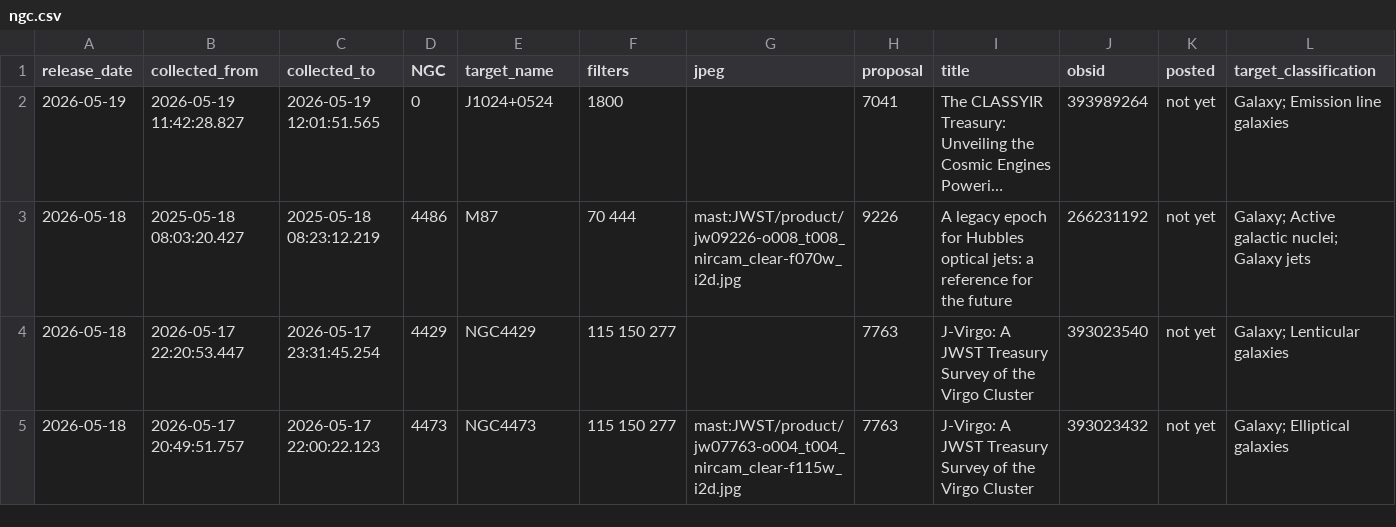
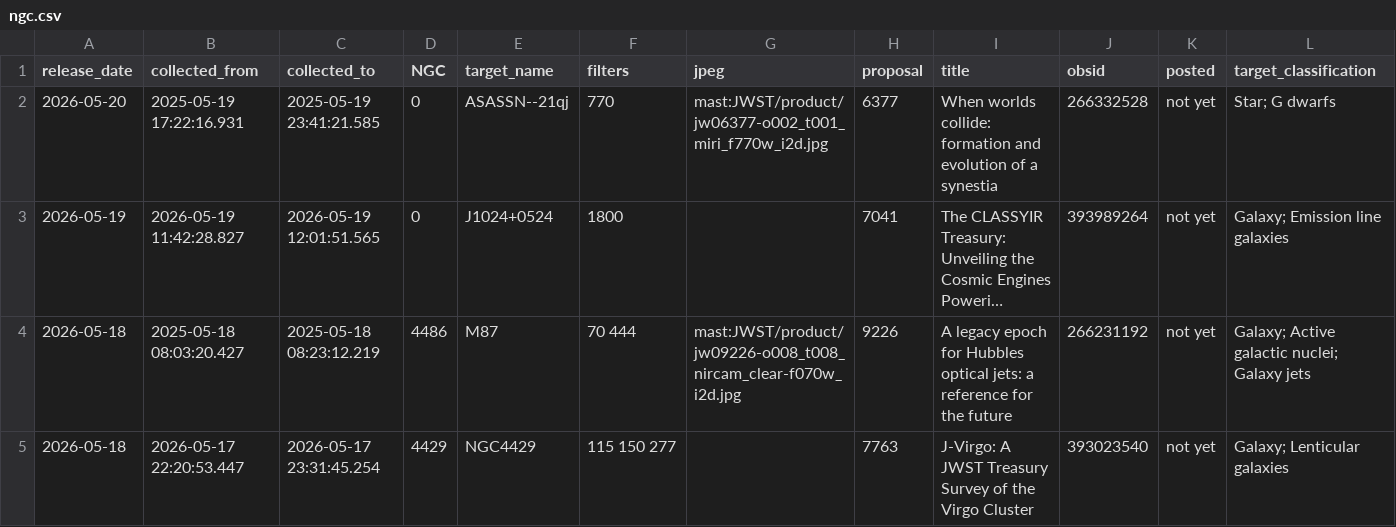
Before and after one commit to yuval-harpaz/astro, a CSV file: ngc.csv, drawn as a sheet; only a part is shown; the shorter side is filled out with more unchanged rows; long unchanged cells end in …; the diff names each change by its address in the sheet, - before the commit and + after, or states it on an @@ line.

```diff
--- a/ngc.csv
+++ b/ngc.csv
+row 2: 2026-05-20 | 2025-05-19 17:22:16.931 | 2025-05-19 23:41:21.585 | 0 | ASASSN--21qj | 770 | mast:JWST/product/jw06377-o002_t001_miri_f770w_i2d.jpg | 6377 | When worlds collide: formation and evolution of a synestia | 266332528 | not yet | Star; G dwarfs
```
